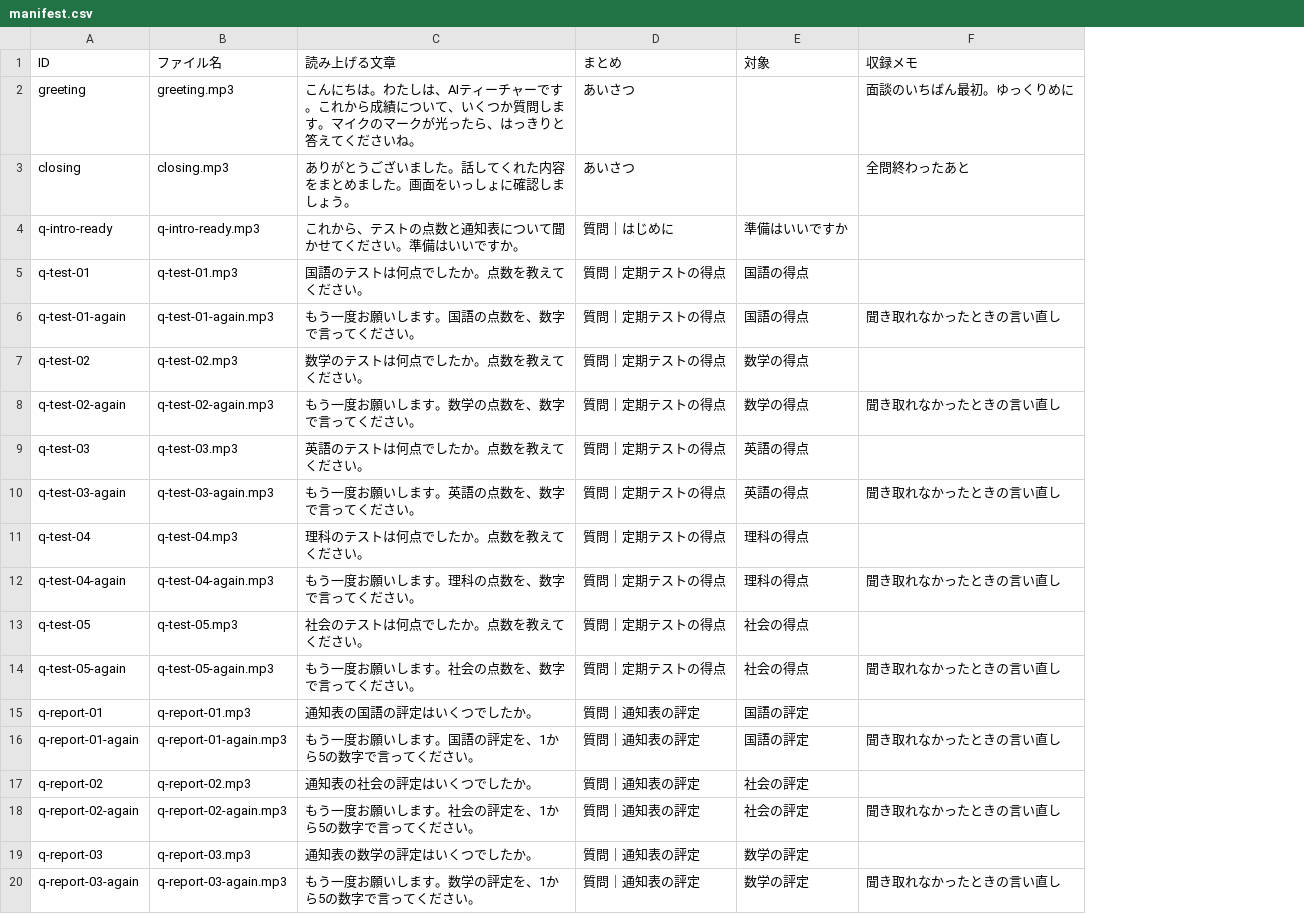
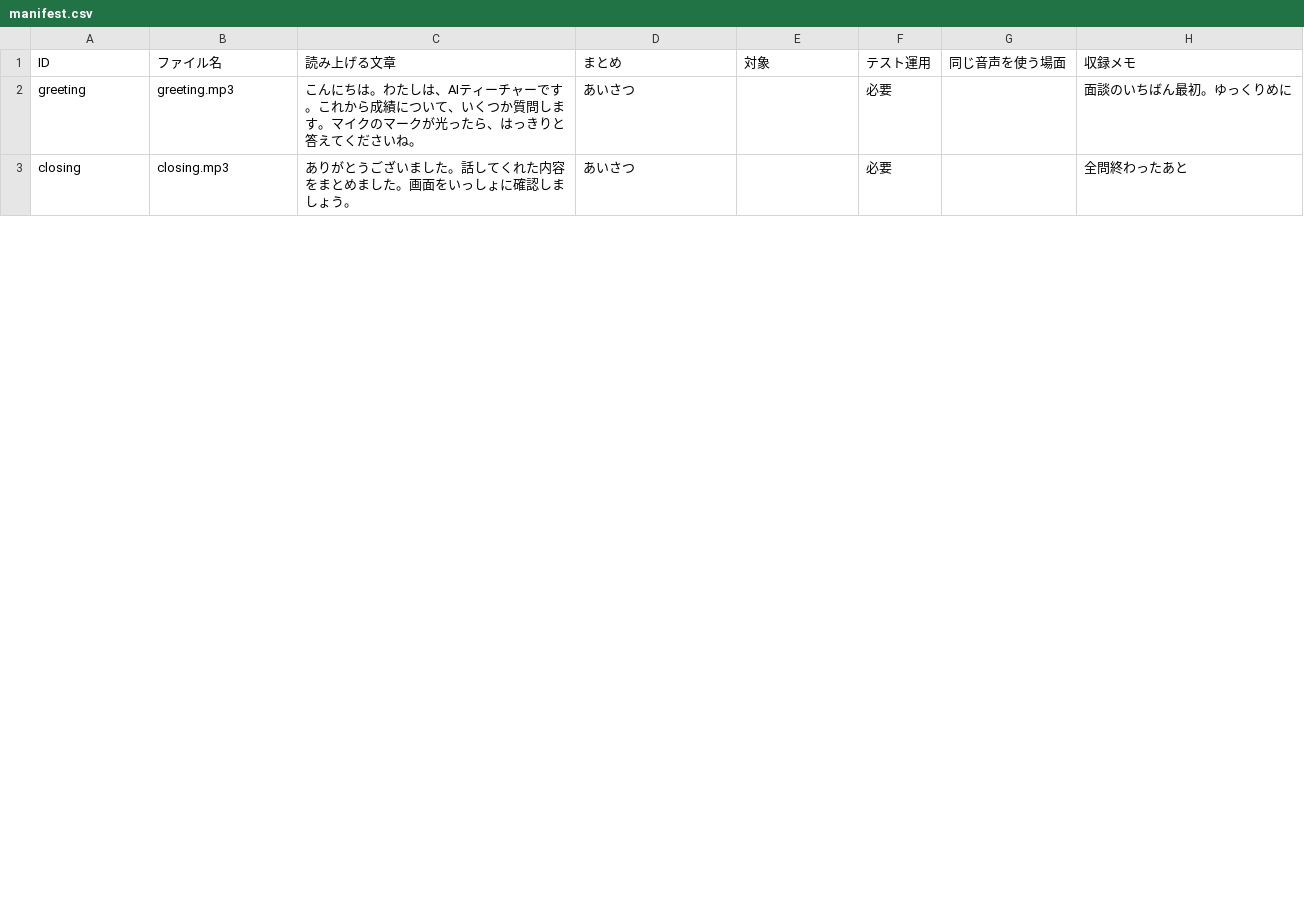
Before and after one commit to Chishokan/AIteacher, a CSV file: audio/manifest.csv, drawn as a sheet; only a part is shown; removed rows and columns are numbered as before the commit, all else as after; the diff covers the shown part only; the diff names each change by its address in the sheet, - before the commit and + after, or states it on an @@ line.

```diff
--- a/audio/manifest.csv
+++ b/audio/manifest.csv
+column F (テスト運用), rows 2-3: 必要 | 必要
+column G (同じ音声を使う場面), empty
-row 4: q-intro-ready | q-intro-ready.mp3 | これから、テストの点数と通知表について聞かせてください。準備はいいですか。 | 質問｜はじめに | 準備はいいですか
@@ row 5 moved to row 21: q-test-01 @@
-row 6: q-test-01-again | q-test-01-again.mp3 | もう一度お願いします。国語の点数を、数字で言ってください。 | 質問｜定期テストの得点 | 国語の得点 | 聞き取れなかったときの言い直し
@@ row 7 moved to row 22: q-test-02 @@
-row 8: q-test-02-again | q-test-02-again.mp3 | もう一度お願いします。数学の点数を、数字で言ってください。 | 質問｜定期テストの得点 | 数学の得点 | 聞き取れなかったときの言い直し
@@ row 9 moved to row 23: q-test-03 @@
-row 10: q-test-03-again | q-test-03-again.mp3 | もう一度お願いします。英語の点数を、数字で言ってください。 | 質問｜定期テストの得点 | 英語の得点 | 聞き取れなかったときの言い直し
@@ row 11 moved to row 24: q-test-04 @@
-row 12: q-test-04-again | q-test-04-again.mp3 | もう一度お願いします。理科の点数を、数字で言ってください。 | 質問｜定期テストの得点 | 理科の得点 | 聞き取れなかったときの言い直し
@@ row 13 moved to row 25: q-test-05 @@
-row 14: q-test-05-again | q-test-05-again.mp3 | もう一度お願いします。社会の点数を、数字で言ってください。 | 質問｜定期テストの得点 | 社会の得点 | 聞き取れなかったときの言い直し
@@ row 15 moved to row 26: q-report-01 @@
-row 16: q-report-01-again | q-report-01-again.mp3 | もう一度お願いします。国語の評定を、1から5の数字で言ってください。 | 質問｜通知表の評定 | 国語の評定 | 聞き取れなかったときの言い直し
@@ row 17 moved to row 27: q-report-02 @@
-row 18: q-report-02-again | q-report-02-again.mp3 | もう一度お願いします。社会の評定を、1から5の数字で言ってください。 | 質問｜通知表の評定 | 社会の評定 | 聞き取れなかったときの言い直し
@@ row 19 moved to row 28: q-report-03 @@
-row 20: q-report-03-again | q-report-03-again.mp3 | もう一度お願いします。数学の評定を、1から5の数字で言ってください。 | 質問｜通知表の評定 | 数学の評定 | 聞き取れなかったときの言い直し
```
Also changed, not shown: 4 added rows, 10 removed rows, 14 moved rows and 1 edited cell elsewhere in this file, 10 other files.
